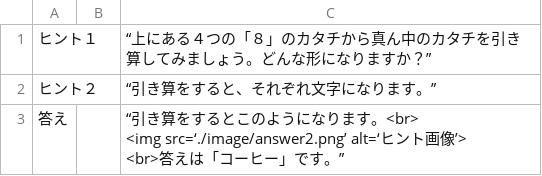
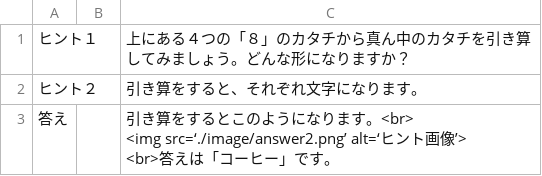
Before and after one commit to curseofkuraha-test/coaster_test, a CSV file: hints2.csv, drawn as a sheet.

Commit message:
Add files via upload

```diff
--- a/hints2.csv
+++ b/hints2.csv
@@ -1,5 +1,5 @@
-ヒント１,,“上にある４つの「８」のカタチから真ん中のカタチを引き算してみましょう。どんな形になりますか？”
-ヒント２,,“引き算をすると、それぞれ文字になります。”
-答え,,"“引き算をするとこのようになります。<br>
-<img src=‘./image/answer2.png’ alt=‘ヒント画像’>
-<br>答えは「コーヒー」です。”"
+ヒント１,,上にある４つの「８」のカタチから真ん中のカタチを引き算してみましょう。どんな形になりますか？
+ヒント２,,引き算をすると、それぞれ文字になります。
+答え,,"引き算をするとこのようになります。<br>
+<img src=‘./image/answer2.png’ alt=‘ヒント画像’>
+<br>答えは「コーヒー」です。"
```
